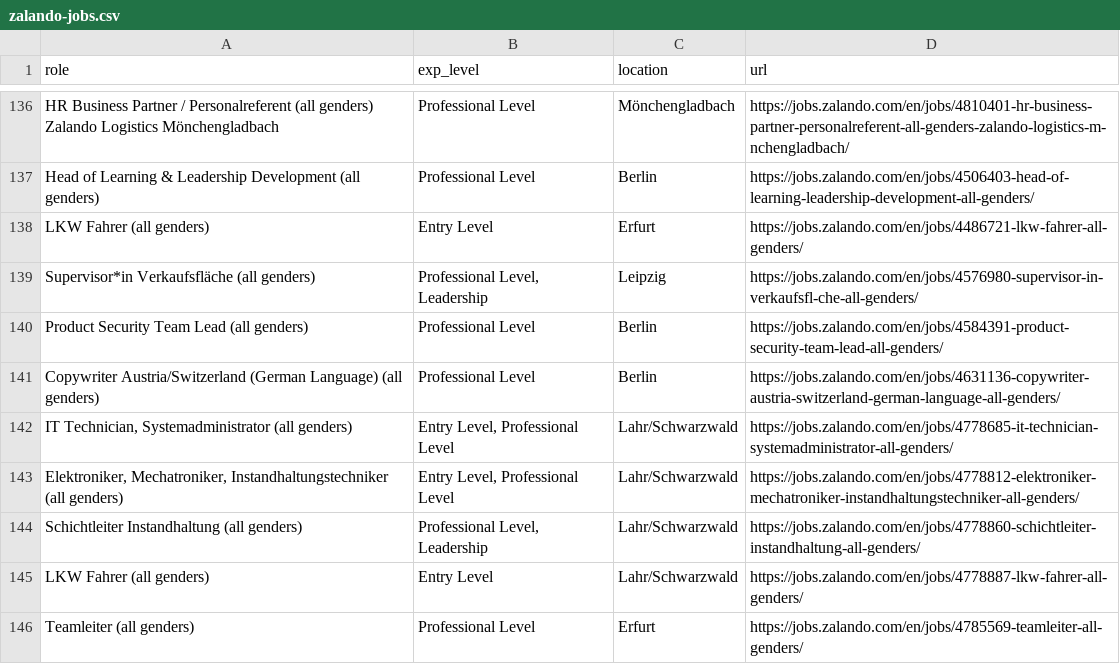
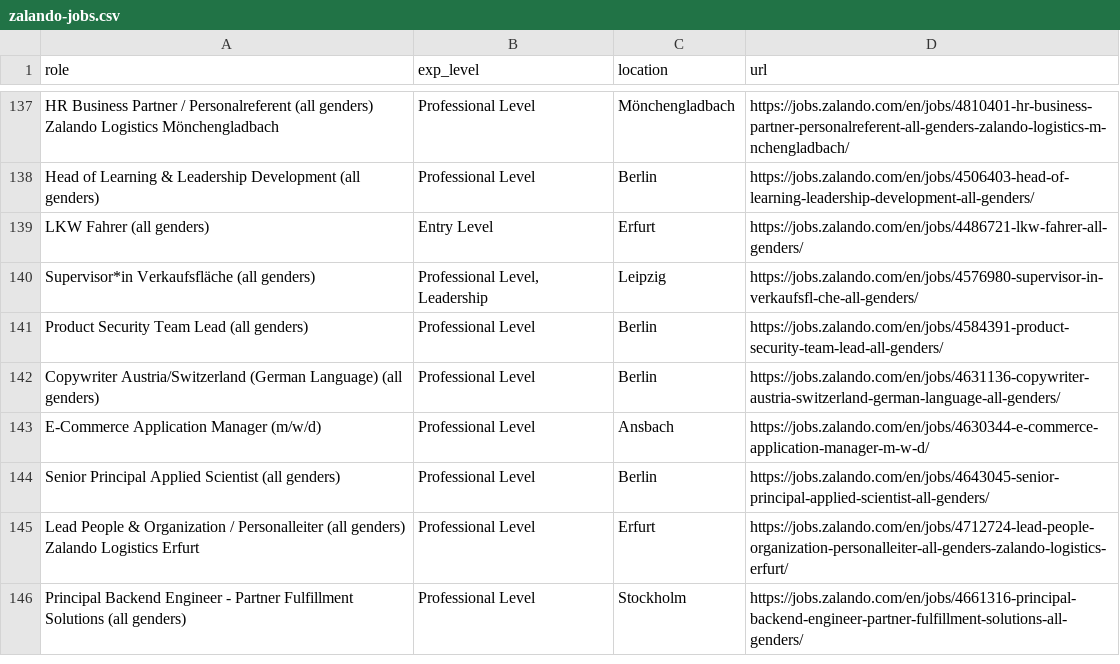
Before and after one commit to topefolorunso/scrape-job-sites, a CSV file: output_files/zalando-jobs.csv, drawn as a sheet; only a part is shown, gaps mark what is left out; the diff covers the shown part only.

```diff
--- a/output_files/zalando-jobs.csv
+++ b/output_files/zalando-jobs.csv
@@ -141,6 +142,5 @@ Product Security Team Lead (all genders),Professional Level,Berlin,https://jobs.
 Copywriter Austria/Switzerland (German Language) (all genders),Professional Level,Berlin,https://jobs.zalando.com/en/jobs/4631136-copywriter-austria-switzerland-german-language-all-genders/
-"IT Technician, Systemadministrator (all genders)","Entry Level, Professional Level",Lahr/Schwarzwald,https://jobs.zalando.com/en/jobs/4778685-it-technician-systemadministrator-all-genders/
-"Elektroniker, Mechatroniker, Instandhaltungstechniker (all genders)","Entry Level, Professional Level",Lahr/Schwarzwald,https://jobs.zalando.com/en/jobs/4778812-elektroniker-mechatroniker-instandhaltungstechniker-all-genders/
-Schichtleiter Instandhaltung (all genders),"Professional Level, Leadership",Lahr/Schwarzwald,https://jobs.zalando.com/en/jobs/4778860-schichtleiter-instandhaltung-all-genders/
-LKW Fahrer (all genders),Entry Level,Lahr/Schwarzwald,https://jobs.zalando.com/en/jobs/4778887-lkw-fahrer-all-genders/
-Teamleiter (all genders),Professional Level,Erfurt,https://jobs.zalando.com/en/jobs/4785569-teamleiter-all-genders/
+E-Commerce Application Manager (m/w/d),Professional Level,Ansbach,https://jobs.zalando.com/en/jobs/4630344-e-commerce-application-manager-m-w-d/
+Senior Principal Applied Scientist (all genders),Professional Level,Berlin,https://jobs.zalando.com/en/jobs/4643045-senior-principal-applied-scientist-all-genders/
+Lead People & Organization / Personalleiter (all genders) Zalando Logistics Erfurt,Professional Level,Erfurt,https://jobs.zalando.com/en/jobs/4712724-lead-people-organization-personalleiter-all-genders-zalando-logistics-erfurt/
+Principal Backend Engineer - Partner Fulfillment Solutions (all genders),Professional Level,Stockholm,https://jobs.zalando.com/en/jobs/4661316-principal-backend-engineer-partner-fulfillment-solutions-all-genders/
```
Also changed, not shown: 15 added rows, 12 removed rows, 19 moved rows and 6 edited cells elsewhere in this file, output_files/filtered_zalando-jobs.csv, output_files/spotify-jobs.csv.
